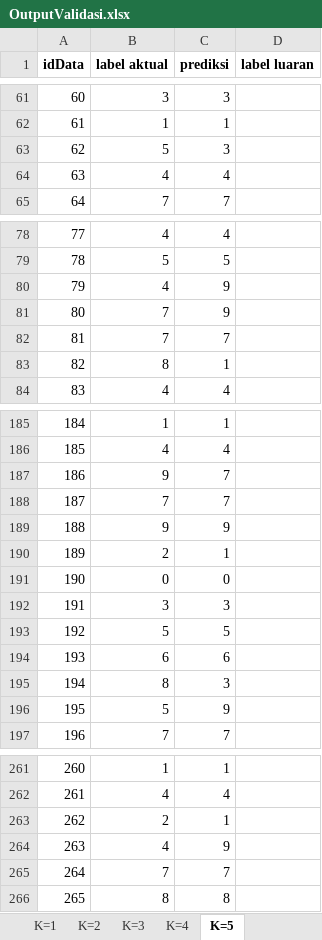
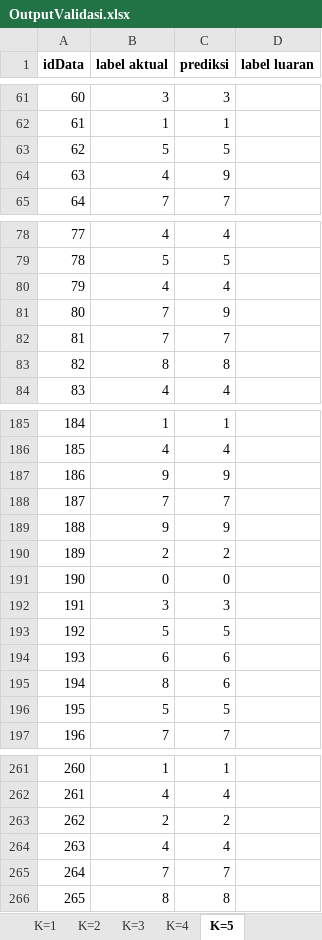
Before and after one commit to umamsyarief/TUBES-SISDAS3, an Excel workbook: OutputValidasi.xlsx, sheet K=5, drawn as a sheet; only a part is shown, gaps mark what is left out; values as stored, in another font and other column widths than the file's, no borders; the diff covers the shown part only; the diff names each change by its address in the sheet, - before the commit and + after, or states it on an @@ line.

```diff
--- a/OutputValidasi.xlsx (sheet K=5)
+++ b/OutputValidasi.xlsx (sheet K=5)
-C63 (prediksi): 3
+C63 (prediksi): 5
-C64 (prediksi): 4
+C64 (prediksi): 9
-C80 (prediksi): 9
+C80 (prediksi): 4
-C83 (prediksi): 1
+C83 (prediksi): 8
-C187 (prediksi): 7
+C187 (prediksi): 9
-C190 (prediksi): 1
+C190 (prediksi): 2
-C195 (prediksi): 3
+C195 (prediksi): 6
-C196 (prediksi): 9
+C196 (prediksi): 5
-C263 (prediksi): 1
+C263 (prediksi): 2
-C264 (prediksi): 9
+C264 (prediksi): 4
```
Also changed, not shown: 37 edited cells elsewhere in this sheet, sheet K=2, sheet K=3, sheet K=4, sheet K=1, 1 other file.
